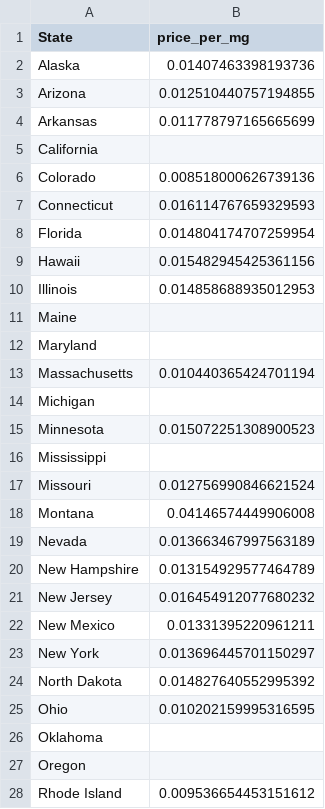
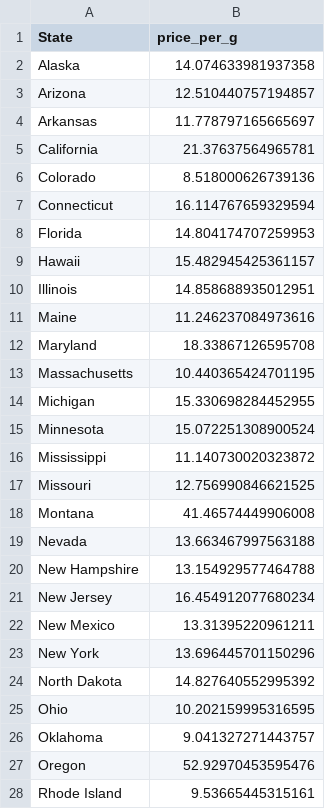
Before and after one commit to kduggirala/eclab, a CSV file: price_by_category/price_flower_by_state.csv, drawn as a sheet; only a part is shown; the diff covers the shown part only.

```diff
--- a/price_by_category/price_flower_by_state.csv
+++ b/price_by_category/price_flower_by_state.csv
@@ -1,28 +1,28 @@
-State,price_per_mg
-Alaska,0.01407463398193736
-Arizona,0.012510440757194855
-Arkansas,0.011778797165665699
-California,
-Colorado,0.008518000626739136
-Connecticut,0.016114767659329593
-Florida,0.014804174707259954
-Hawaii,0.015482945425361156
-Illinois,0.014858688935012953
-Maine,
-Maryland,
-Massachusetts,0.010440365424701194
-Michigan,
-Minnesota,0.015072251308900523
-Mississippi,
-Missouri,0.012756990846621524
-Montana,0.04146574449906008
-Nevada,0.013663467997563189
-New Hampshire,0.013154929577464789
-New Jersey,0.016454912077680232
-New Mexico,0.01331395220961211
-New York,0.013696445701150297
-North Dakota,0.014827640552995392
-Ohio,0.010202159995316595
-Oklahoma,
-Oregon,
-Rhode Island,0.009536654453151612
+State,price_per_g
+Alaska,14.074633981937358
+Arizona,12.510440757194857
+Arkansas,11.778797165665697
+California,21.37637564965781
+Colorado,8.518000626739136
+Connecticut,16.114767659329594
+Florida,14.804174707259953
+Hawaii,15.482945425361157
+Illinois,14.858688935012951
+Maine,11.246237084973616
+Maryland,18.33867126595708
+Massachusetts,10.440365424701195
+Michigan,15.330698284452955
+Minnesota,15.072251308900524
+Mississippi,11.140730020323872
+Missouri,12.756990846621525
+Montana,41.46574449906008
+Nevada,13.663467997563188
+New Hampshire,13.154929577464788
+New Jersey,16.454912077680234
+New Mexico,13.31395220961211
+New York,13.696445701150296
+North Dakota,14.827640552995392
+Ohio,10.202159995316595
+Oklahoma,9.041327271443757
+Oregon,52.92970453595476
+Rhode Island,9.53665445315161
```
Also changed, not shown: 5 edited cells elsewhere in this file, price_by_category/price_cartridge_by_state.csv, price_by_category/price_concentrate_by_state.csv, 5 other files.
